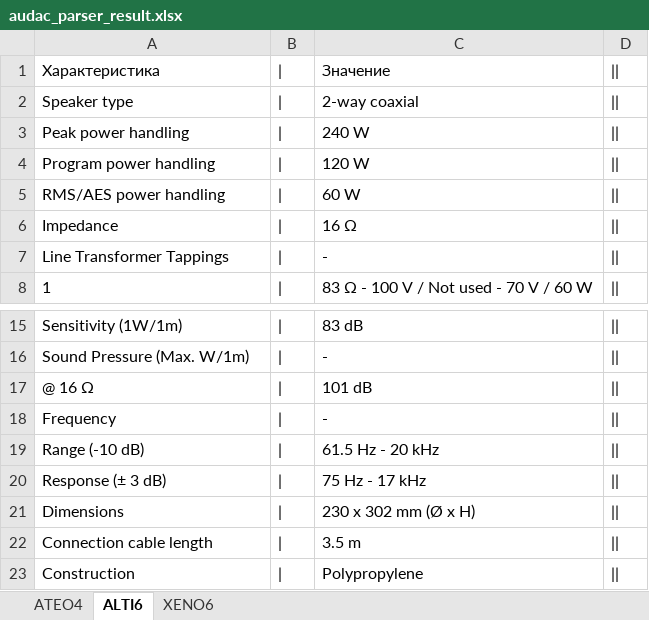
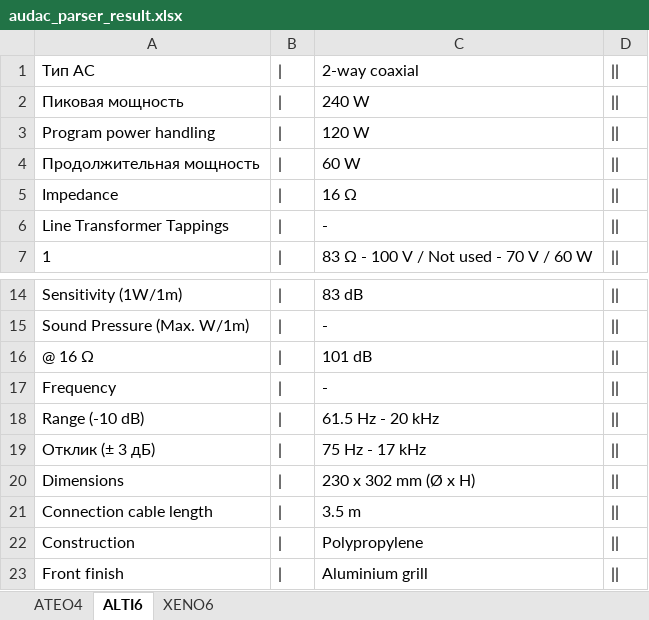
Before and after one commit to vtslv/parser_spec_table, an Excel workbook: audac_parse_test/prod/results/audac_parser_result.xlsx, sheet ALTI6, drawn as a sheet; only a part is shown, gaps mark what is left out; the shorter side is filled out with more unchanged rows; values as stored, in another font and other column widths than the file's, no borders; removed rows and columns are numbered as before the commit, all else as after; the diff names each change by its address in the sheet, - before the commit and + after, or states it on an @@ line.

```diff
--- a/audac_parse_test/prod/results/audac_parser_result.xlsx (sheet ALTI6)
+++ b/audac_parse_test/prod/results/audac_parser_result.xlsx (sheet ALTI6)
-row 1: Характеристика | | | Значение
-A1: Speaker type
+A1: Тип АС
-A2: Peak power handling
+A2: Пиковая мощность
-A4: RMS/AES power handling
+A4: Продолжительная мощность
-A19: Response (± 3 dB)
+A19: Отклик (± 3 дБ)
```
Also changed, not shown: sheet ATEO4, sheet XENO6, 11 other files.
